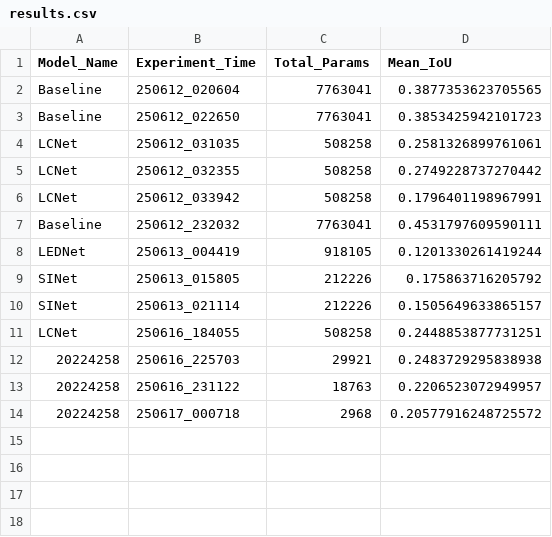
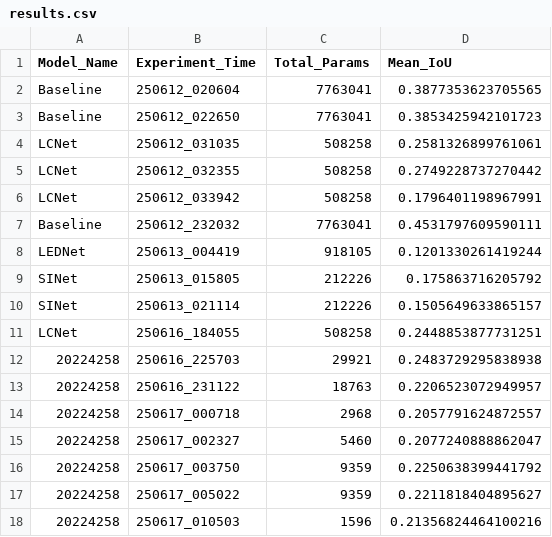
Before and after one commit to wonseok289/Comvi_final, a CSV file: results.csv, drawn as a sheet.

```diff
--- a/results.csv
+++ b/results.csv
@@ -13,2 +13,6 @@ LCNet,250616_184055,508258,0.2448853877731251
 20224258,250616_231122,18763,0.2206523072949957
-20224258,250617_000718,2968,0.20577916248725572
+20224258,250617_000718,2968,0.2057791624872557
+20224258,250617_002327,5460,0.2077240888862047
+20224258,250617_003750,9359,0.2250638399441792
+20224258,250617_005022,9359,0.2211818404895627
+20224258,250617_010503,1596,0.21356824464100216
```
Also changed, not shown: 3 other files.
